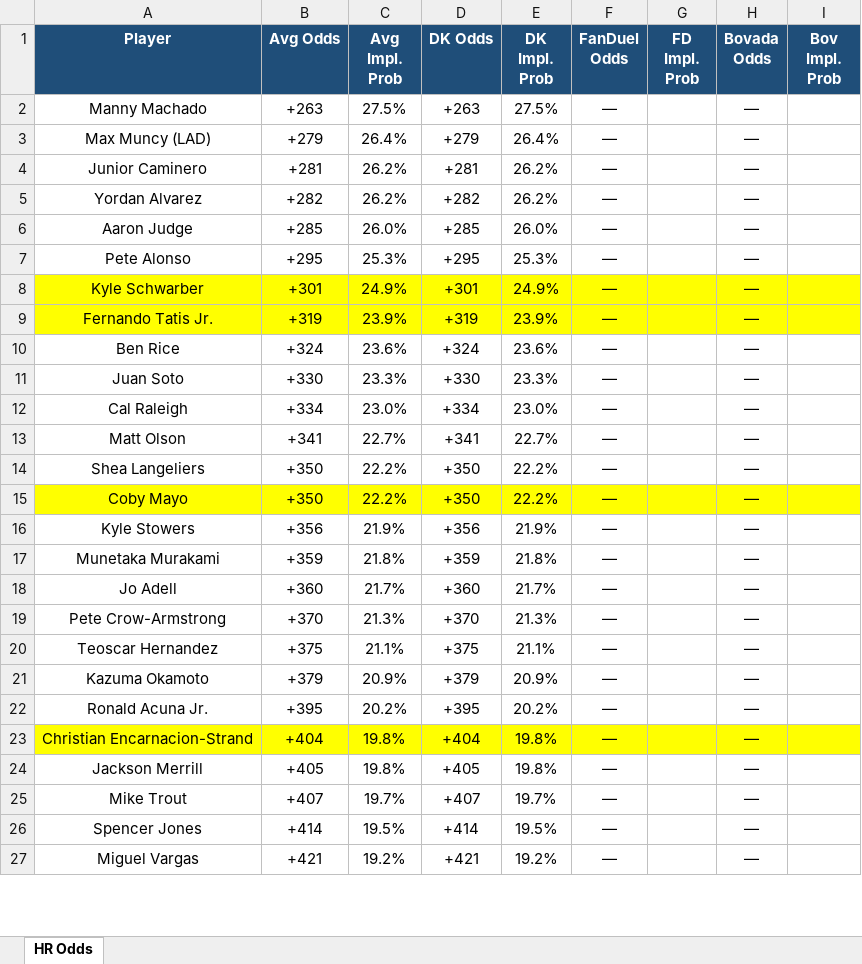
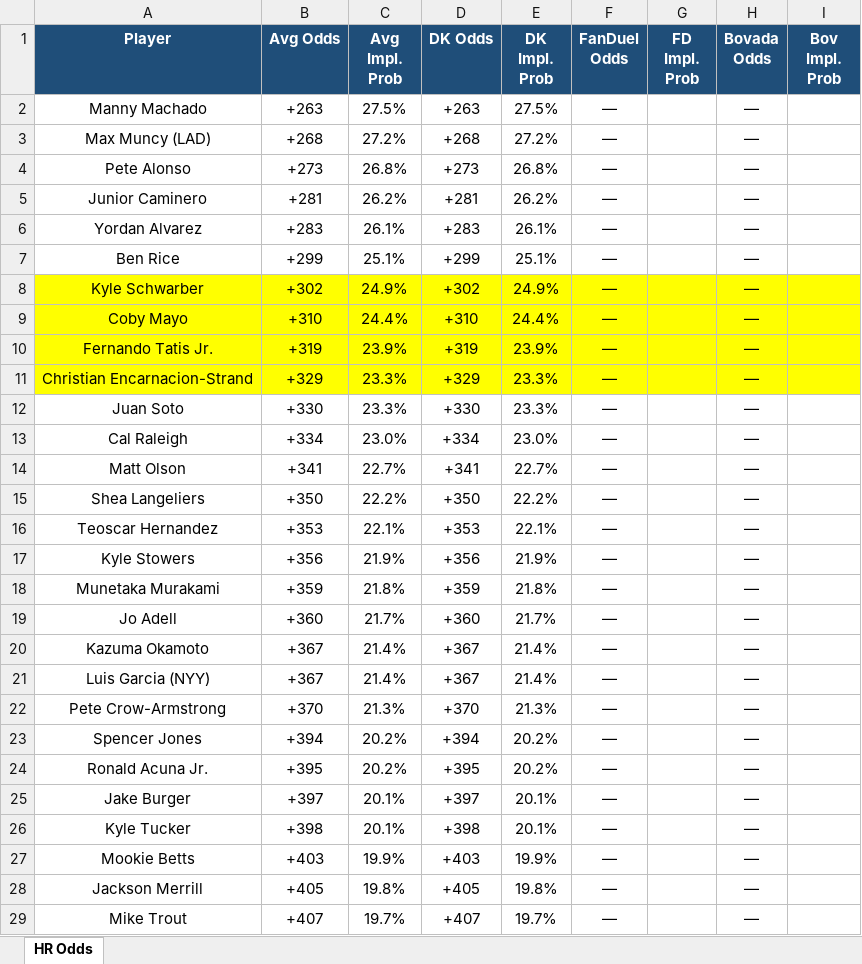
Before and after one commit to kornbergercharles-prog/HR-Odds-Scraper, an Excel workbook: hr_odds.xlsx, sheet HR Odds, drawn as a sheet; only a part is shown; the shorter side is filled out with more unchanged rows; values as stored, in another font and other column widths than the file's, no borders; removed rows and columns are numbered as before the commit, all else as after; the diff covers the shown part only; the diff names each change by its address in the sheet, - before the commit and + after, or states it on an @@ line.

```diff
--- a/hr_odds.xlsx (sheet HR Odds)
+++ b/hr_odds.xlsx (sheet HR Odds)
-B3 (Avg Odds): +279
+B3 (Avg Odds): +268
-C3 (Avg Impl. Prob): 26.4%
+C3 (Avg Impl. Prob): 27.2%
-D3 (DK Odds): +279
+D3 (DK Odds): +268
-E3 (DK Impl. Prob): 26.4%
+E3 (DK Impl. Prob): 27.2%
+row 4: Pete Alonso | +273 | 26.8% | +273 | 26.8% | — |  | —
-B6 (Avg Odds): +282
+B6 (Avg Odds): +283
-C6 (Avg Impl. Prob): 26.2%
+C6 (Avg Impl. Prob): 26.1%
-D6 (DK Odds): +282
+D6 (DK Odds): +283
-E6 (DK Impl. Prob): 26.2%
+E6 (DK Impl. Prob): 26.1%
-row 6: Aaron Judge | +285 | 26.0% | +285 | 26.0% | — |  | —
-row 7: Pete Alonso | +295 | 25.3% | +295 | 25.3% | — |  | —
+row 7: Ben Rice | +299 | 25.1% | +299 | 25.1% | — |  | —
-B8 (Avg Odds): +301
+B8 (Avg Odds): +302
-D8 (DK Odds): +301
+D8 (DK Odds): +302
+row 9: Coby Mayo | +310 | 24.4% | +310 | 24.4% | — |  | —
-row 10: Ben Rice | +324 | 23.6% | +324 | 23.6% | — |  | —
+row 11: Christian Encarnacion-Strand | +329 | 23.3% | +329 | 23.3% | — |  | —
-row 15: Coby Mayo | +350 | 22.2% | +350 | 22.2% | — |  | —
+row 16: Teoscar Hernandez | +353 | 22.1% | +353 | 22.1% | — |  | —
+row 20: Kazuma Okamoto | +367 | 21.4% | +367 | 21.4% | — |  | —
+row 21: Luis Garcia (NYY) | +367 | 21.4% | +367 | 21.4% | — |  | —
-row 20: Teoscar Hernandez | +375 | 21.1% | +375 | 21.1% | — |  | —
-row 21: Kazuma Okamoto | +379 | 20.9% | +379 | 20.9% | — |  | —
+row 23: Spencer Jones | +394 | 20.2% | +394 | 20.2% | — |  | —
-row 23: Christian Encarnacion-Strand | +404 | 19.8% | +404 | 19.8% | — |  | —
+row 25: Jake Burger | +397 | 20.1% | +397 | 20.1% | — |  | —
+row 26: Kyle Tucker | +398 | 20.1% | +398 | 20.1% | — |  | —
+row 27: Mookie Betts | +403 | 19.9% | +403 | 19.9% | — |  | —
-row 26: Spencer Jones | +414 | 19.5% | +414 | 19.5% | — |  | —
```
Also changed, not shown: 73 added rows, 72 removed rows, 13 moved rows, 102 edited cells and cell formats elsewhere in this sheet, 2 other files.
